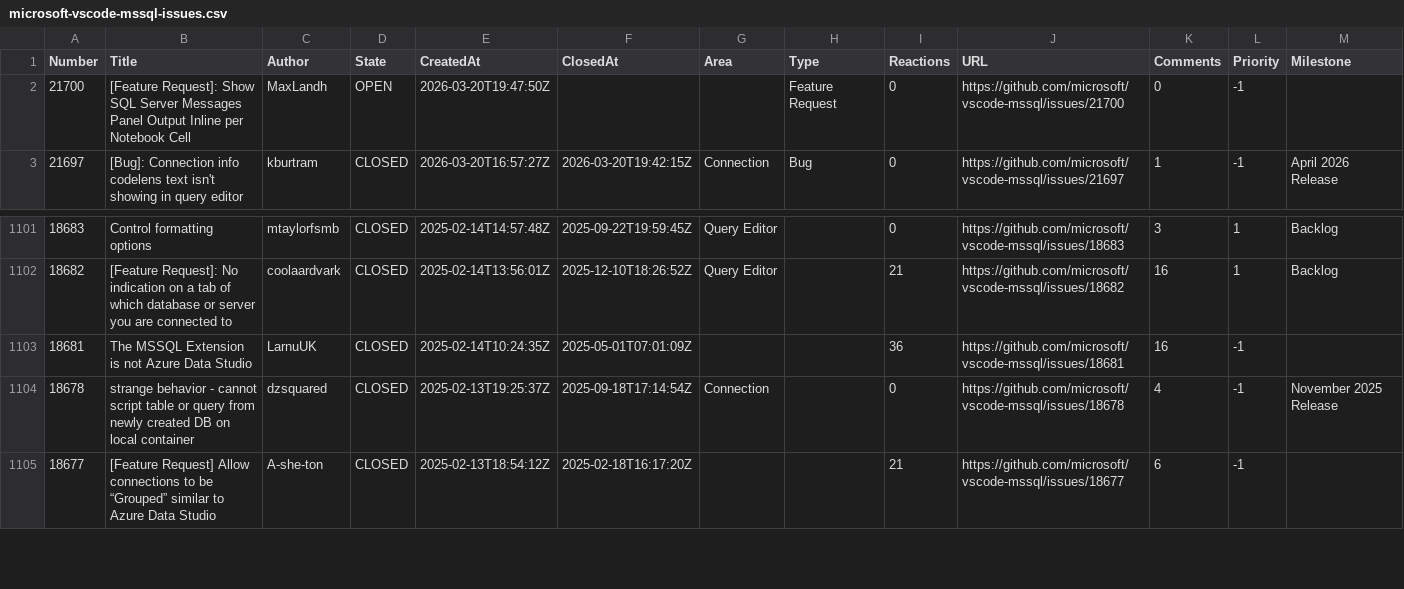
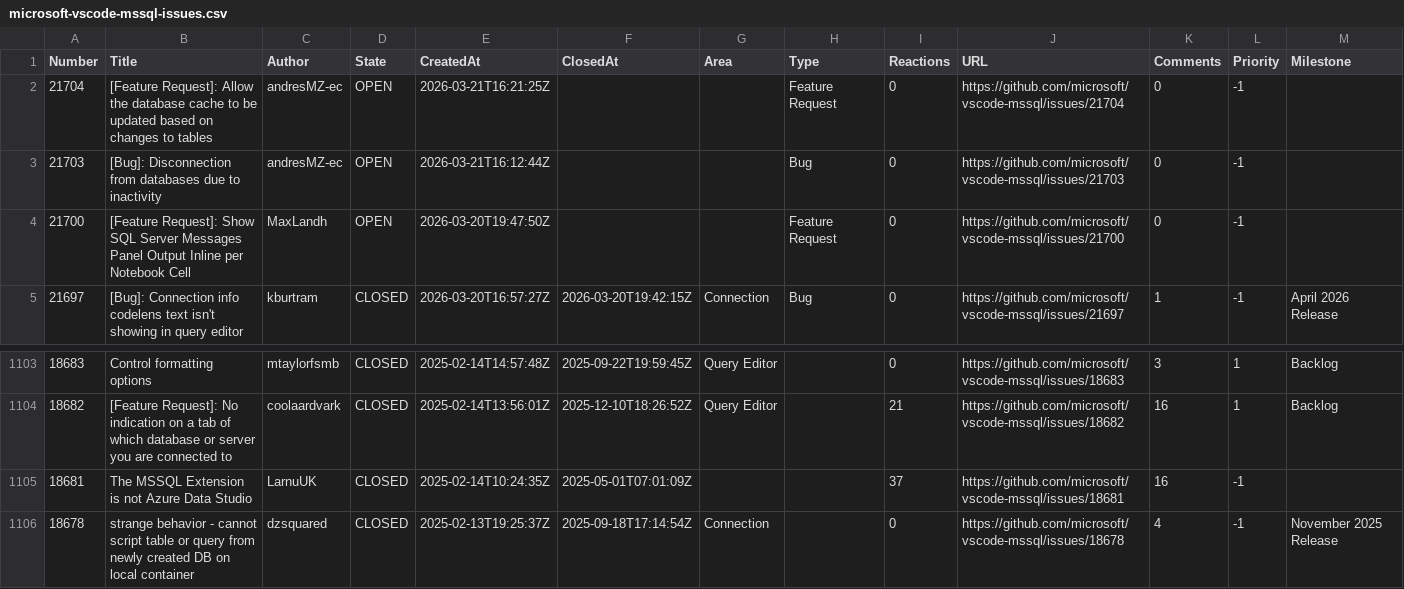
Before and after one commit to aasimkhan30/vscode-mssql-issues, a CSV file: microsoft-vscode-mssql-issues.csv, drawn as a sheet; only a part is shown, gaps mark what is left out; the shorter side is filled out with more unchanged rows.

```diff
--- a/microsoft-vscode-mssql-issues.csv
+++ b/microsoft-vscode-mssql-issues.csv
@@ -1,2 +1,4 @@
 Number,Title,Author,State,CreatedAt,ClosedAt,Area,Type,Reactions,URL,Comments,Priority,Milestone
+"21704","[Feature Request]: Allow the database cache to be updated based on changes to tables","andresMZ-ec","OPEN","2026-03-21T16:21:25Z",,"","Feature Request","0","https://github.com/microsoft/vscode-mssql/issues/21704","0","-1",
+"21703","[Bug]: Disconnection from databases due to inactivity","andresMZ-ec","OPEN","2026-03-21T16:12:44Z",,"","Bug","0","https://github.com/microsoft/vscode-mssql/issues/21703","0","-1",
 "21700","[Feature Request]: Show SQL Server Messages Panel Output Inline per Notebook Cell","MaxLandh","OPEN","2026-03-20T19:47:50Z",,"","Feature Request","0","https://github.com/microsoft/vscode-mssql/issues/21700","0","-1",
@@ -1102,3 +1104,3 @@ Number,Title,Author,State,CreatedAt,ClosedAt,Area,Type,Reactions,URL,Comments,Pr
 "18682","[Feature Request]: No indication on a tab of which database or server you are connected to","coolaardvark","CLOSED","2025-02-14T13:56:01Z","2025-12-10T18:26:52Z","Query Editor",,"21","https://github.com/microsoft/vscode-mssql/issues/18682","16","1","Backlog"
-"18681","The MSSQL Extension is not Azure Data Studio","LarnuUK","CLOSED","2025-02-14T10:24:35Z","2025-05-01T07:01:09Z","",,"36","https://github.com/microsoft/vscode-mssql/issues/18681","16","-1",
+"18681","The MSSQL Extension is not Azure Data Studio","LarnuUK","CLOSED","2025-02-14T10:24:35Z","2025-05-01T07:01:09Z","",,"37","https://github.com/microsoft/vscode-mssql/issues/18681","16","-1",
 "18678","strange behavior - cannot script table or query from newly created DB on local container","dzsquared","CLOSED","2025-02-13T19:25:37Z","2025-09-18T17:14:54Z","Connection",,"0","https://github.com/microsoft/vscode-mssql/issues/18678","4","-1","November 2025 Release"
```
Also changed, not shown: 2 other files.
